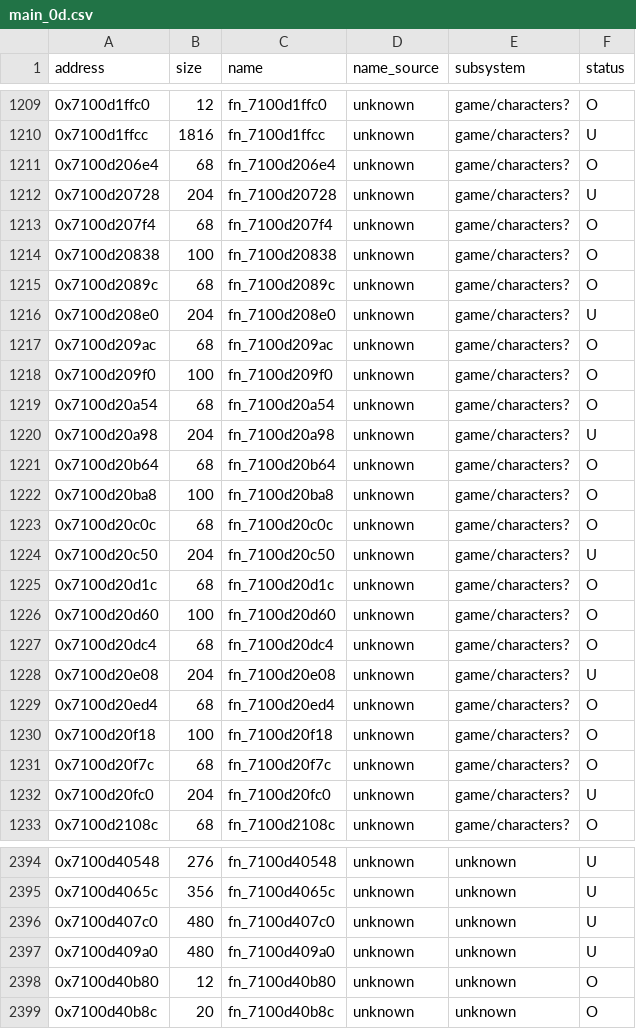
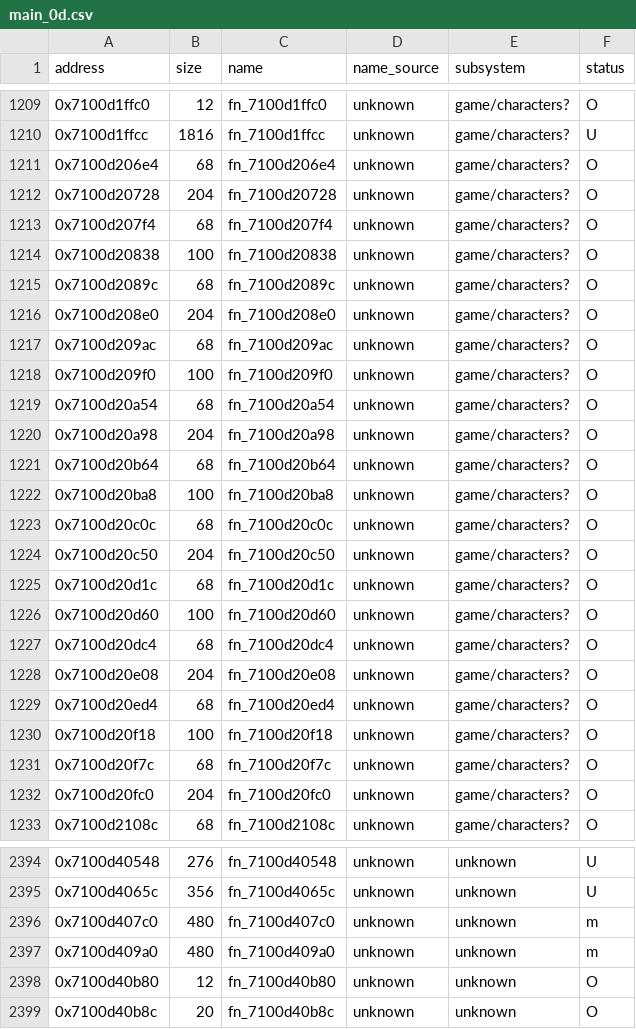
Before and after one commit to var-flotsam/dread-decomp, a CSV file: data/functions/main_0d.csv, drawn as a sheet; only a part is shown, gaps mark what is left out; the diff covers the shown part only.

```diff
--- a/data/functions/main_0d.csv
+++ b/data/functions/main_0d.csv
@@ -1211,3 +1211,3 @@ address,size,name,name_source,subsystem,status
 0x7100d206e4,68,fn_7100d206e4,unknown,game/characters?,O
-0x7100d20728,204,fn_7100d20728,unknown,game/characters?,U
+0x7100d20728,204,fn_7100d20728,unknown,game/characters?,O
 0x7100d207f4,68,fn_7100d207f4,unknown,game/characters?,O
@@ -1215,3 +1215,3 @@ address,size,name,name_source,subsystem,status
 0x7100d2089c,68,fn_7100d2089c,unknown,game/characters?,O
-0x7100d208e0,204,fn_7100d208e0,unknown,game/characters?,U
+0x7100d208e0,204,fn_7100d208e0,unknown,game/characters?,O
 0x7100d209ac,68,fn_7100d209ac,unknown,game/characters?,O
@@ -1219,3 +1219,3 @@ address,size,name,name_source,subsystem,status
 0x7100d20a54,68,fn_7100d20a54,unknown,game/characters?,O
-0x7100d20a98,204,fn_7100d20a98,unknown,game/characters?,U
+0x7100d20a98,204,fn_7100d20a98,unknown,game/characters?,O
 0x7100d20b64,68,fn_7100d20b64,unknown,game/characters?,O
@@ -1223,3 +1223,3 @@ address,size,name,name_source,subsystem,status
 0x7100d20c0c,68,fn_7100d20c0c,unknown,game/characters?,O
-0x7100d20c50,204,fn_7100d20c50,unknown,game/characters?,U
+0x7100d20c50,204,fn_7100d20c50,unknown,game/characters?,O
 0x7100d20d1c,68,fn_7100d20d1c,unknown,game/characters?,O
@@ -1227,3 +1227,3 @@ address,size,name,name_source,subsystem,status
 0x7100d20dc4,68,fn_7100d20dc4,unknown,game/characters?,O
-0x7100d20e08,204,fn_7100d20e08,unknown,game/characters?,U
+0x7100d20e08,204,fn_7100d20e08,unknown,game/characters?,O
 0x7100d20ed4,68,fn_7100d20ed4,unknown,game/characters?,O
@@ -1231,3 +1231,3 @@ address,size,name,name_source,subsystem,status
 0x7100d20f7c,68,fn_7100d20f7c,unknown,game/characters?,O
-0x7100d20fc0,204,fn_7100d20fc0,unknown,game/characters?,U
+0x7100d20fc0,204,fn_7100d20fc0,unknown,game/characters?,O
 0x7100d2108c,68,fn_7100d2108c,unknown,game/characters?,O
@@ -2395,4 +2395,4 @@ address,size,name,name_source,subsystem,status
 0x7100d4065c,356,fn_7100d4065c,unknown,unknown,U
-0x7100d407c0,480,fn_7100d407c0,unknown,unknown,U
-0x7100d409a0,480,fn_7100d409a0,unknown,unknown,U
+0x7100d407c0,480,fn_7100d407c0,unknown,unknown,m
+0x7100d409a0,480,fn_7100d409a0,unknown,unknown,m
 0x7100d40b80,12,fn_7100d40b80,unknown,unknown,O
```
Also changed, not shown: 11 edited cells elsewhere in this file, data/functions/main_0b.csv, data/functions/main_0c.csv, 6 other files.
